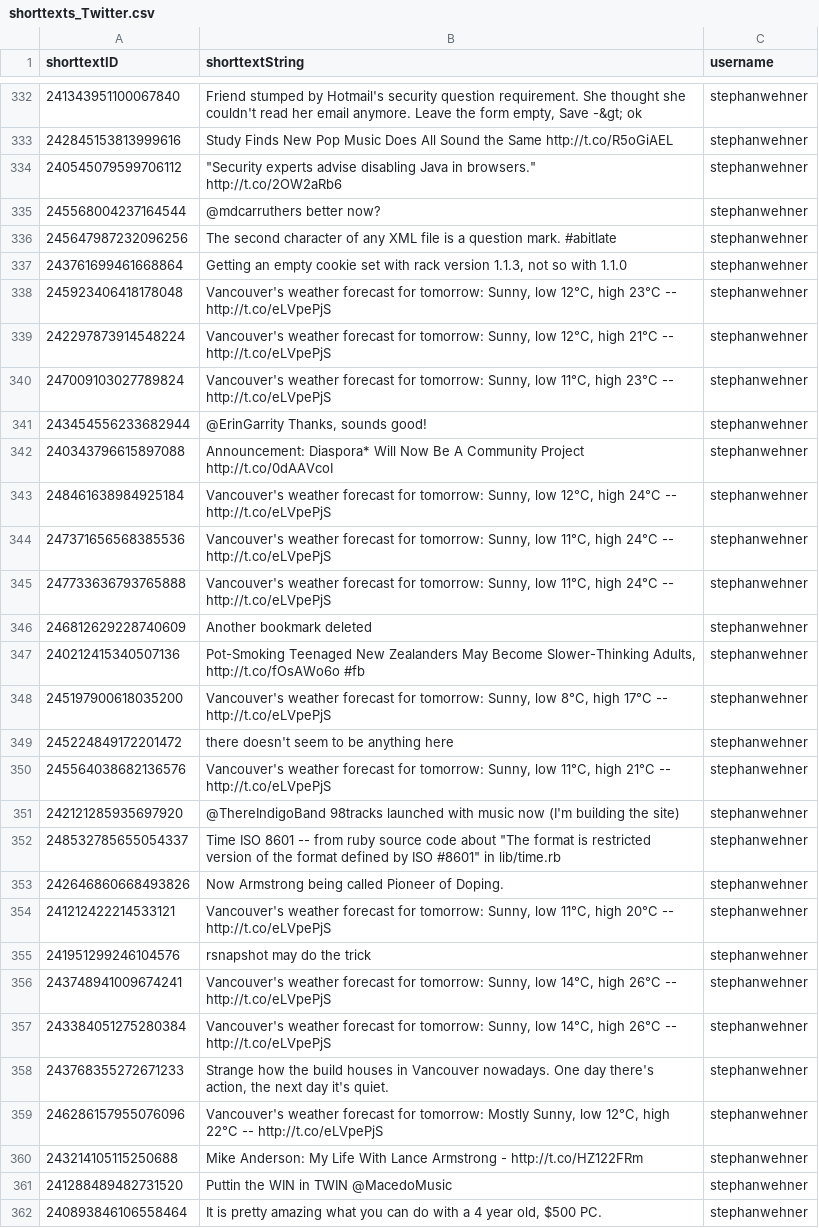
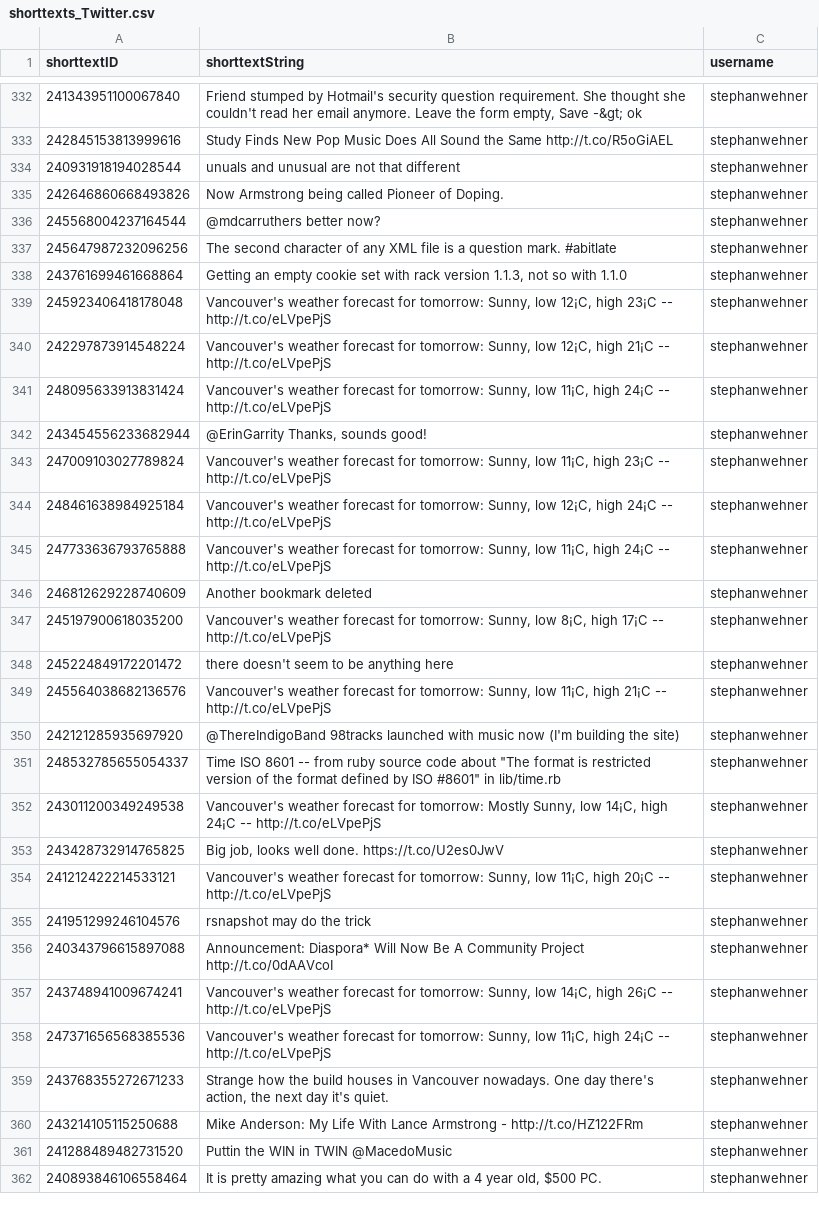
Before and after one commit to Big-Data/reslve, a CSV file: data/spreadsheets/shorttexts_Twitter.csv, drawn as a sheet; only a part is shown, gaps mark what is left out; removed rows and columns are numbered as before the commit, all else as after; the diff covers the shown part only; the diff names each change by its address in the sheet, - before the commit and + after, or states it on an @@ line.

```diff
--- a/data/spreadsheets/shorttexts_Twitter.csv
+++ b/data/spreadsheets/shorttexts_Twitter.csv
@@ row 334 moved to row 372: 240545079599706112 @@
@@ row 304 moved to row 334: 240931918194028544 @@
@@ row 353 moved to row 335: 242646860668493826 @@
-B339 (shorttextString): …Sunny, low 12°C, high 23°C -- http://t.co/eLVpePjS
+B339 (shorttextString): …Sunny, low 12¡C, high 23¡C -- http://t.co/eLVpePjS
-B340 (shorttextString): …Sunny, low 12°C, high 21°C -- http://t.co/eLVpePjS
+B340 (shorttextString): …Sunny, low 12¡C, high 21¡C -- http://t.co/eLVpePjS
-A341 (shorttextID): 247009103027789824
+A341 (shorttextID): 248095633913831424
-B341 (shorttextString): …Sunny, low 11°C, high 23°C -- http://t.co/eLVpePjS
+B341 (shorttextString): …Sunny, low 11¡C, high 24¡C -- http://t.co/eLVpePjS
+row 343: 247009103027789824 | Vancouver's weather forecast for tomorrow: Sunny, low 11¡C, high 23¡C -- http://t.co/eLVpePjS | stephanwehner
-B344 (shorttextString): …Sunny, low 12°C, high 24°C -- http://t.co/eLVpePjS
+B344 (shorttextString): …Sunny, low 12¡C, high 24¡C -- http://t.co/eLVpePjS
-row 344: 247371656568385536 | Vancouver's weather forecast for tomorrow: Sunny, low 11°C, high 24°C -- http://t.co/eLVpePjS | stephanwehner
-B345 (shorttextString): …Sunny, low 11°C, high 24°C -- http://t.co/eLVpePjS
+B345 (shorttextString): …Sunny, low 11¡C, high 24¡C -- http://t.co/eLVpePjS
-row 347: 240212415340507136 | Pot-Smoking Teenaged New Zealanders May Become Slower-Thinking Adults, http://t.co/fOsAWo6o #fb | stephanwehner
-B347 (shorttextString): …Sunny, low 8°C, high 17°C -- http://t.co/eLVpePjS
+B347 (shorttextString): …Sunny, low 8¡C, high 17¡C -- http://t.co/eLVpePjS
-B349 (shorttextString): …Sunny, low 11°C, high 21°C -- http://t.co/eLVpePjS
+B349 (shorttextString): …Sunny, low 11¡C, high 21¡C -- http://t.co/eLVpePjS
+row 352: 243011200349249538 | Vancouver's weather forecast for tomorrow: Mostly Sunny, low 14¡C, high 24¡C -- http://t.co/eLVpePjS | stephanwehner
@@ row 324 moved to row 353: 243428732914765825 @@
-B354 (shorttextString): …Sunny, low 11°C, high 20°C -- http://t.co/eLVpePjS
+B354 (shorttextString): …Sunny, low 11¡C, high 20¡C -- http://t.co/eLVpePjS
@@ row 342 moved to row 356: 240343796615897088 @@
-B357 (shorttextString): …Sunny, low 14°C, high 26°C -- http://t.co/eLVpePjS
+B357 (shorttextString): …Sunny, low 14¡C, high 26¡C -- http://t.co/eLVpePjS
-A358 (shorttextID): 243384051275280384
+A358 (shorttextID): 247371656568385536
-B358 (shorttextString): …Sunny, low 14°C, high 26°C -- http://t.co/eLVpePjS
+B358 (shorttextString): …Sunny, low 11¡C, high 24¡C -- http://t.co/eLVpePjS
-row 359: 246286157955076096 | Vancouver's weather forecast for tomorrow: Mostly Sunny, low 12°C, high 22°C -- http://t.co/eLVpePjS | stephanwehner
```
Also changed, not shown: 15 added rows, 16 removed rows, 32 moved rows and 17 edited cells elsewhere in this file, data/spreadsheets/cross-site-usernames_Twitter.csv, data/spreadsheets/entities_Twitter.csv, 2 other files.
